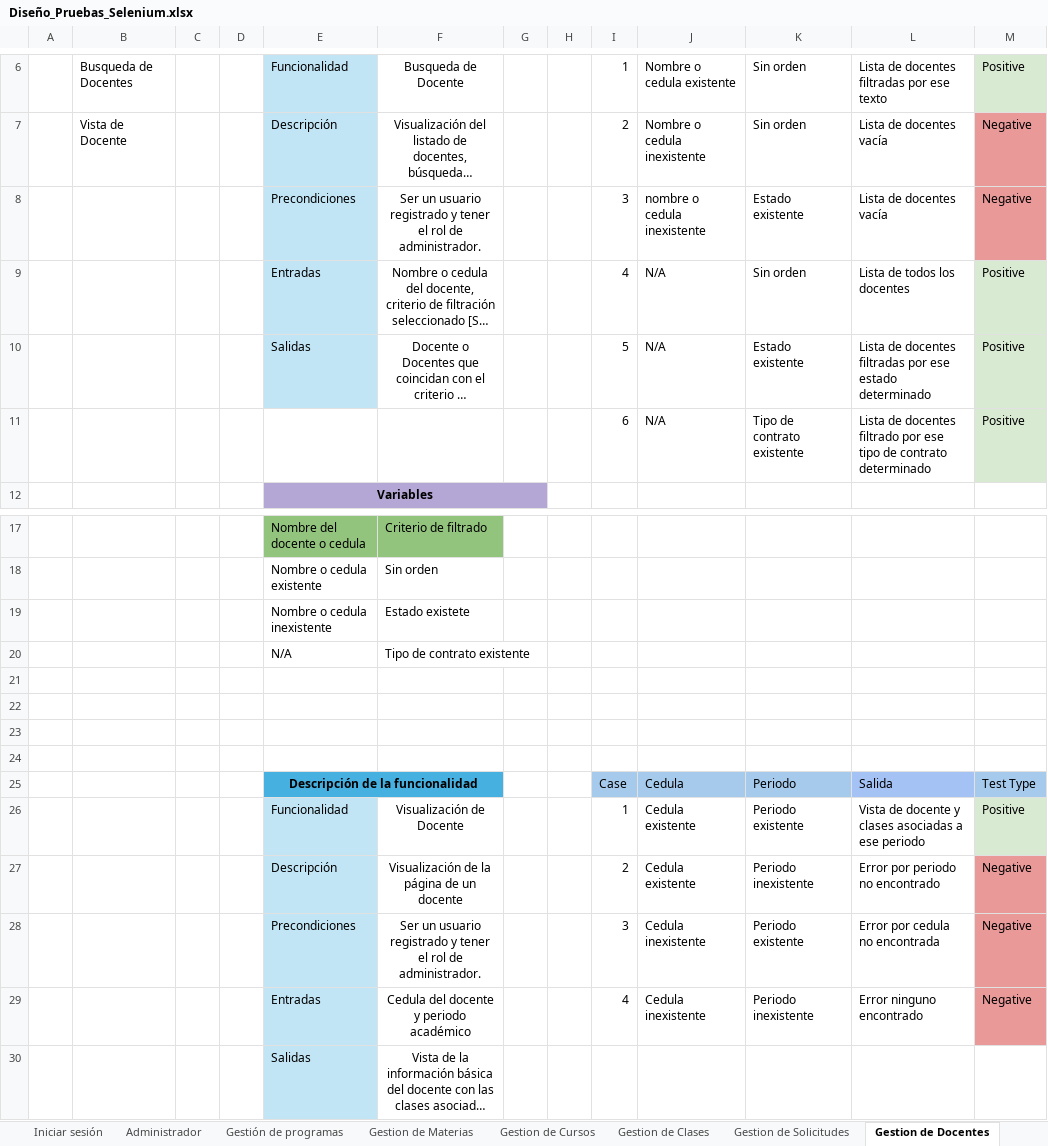
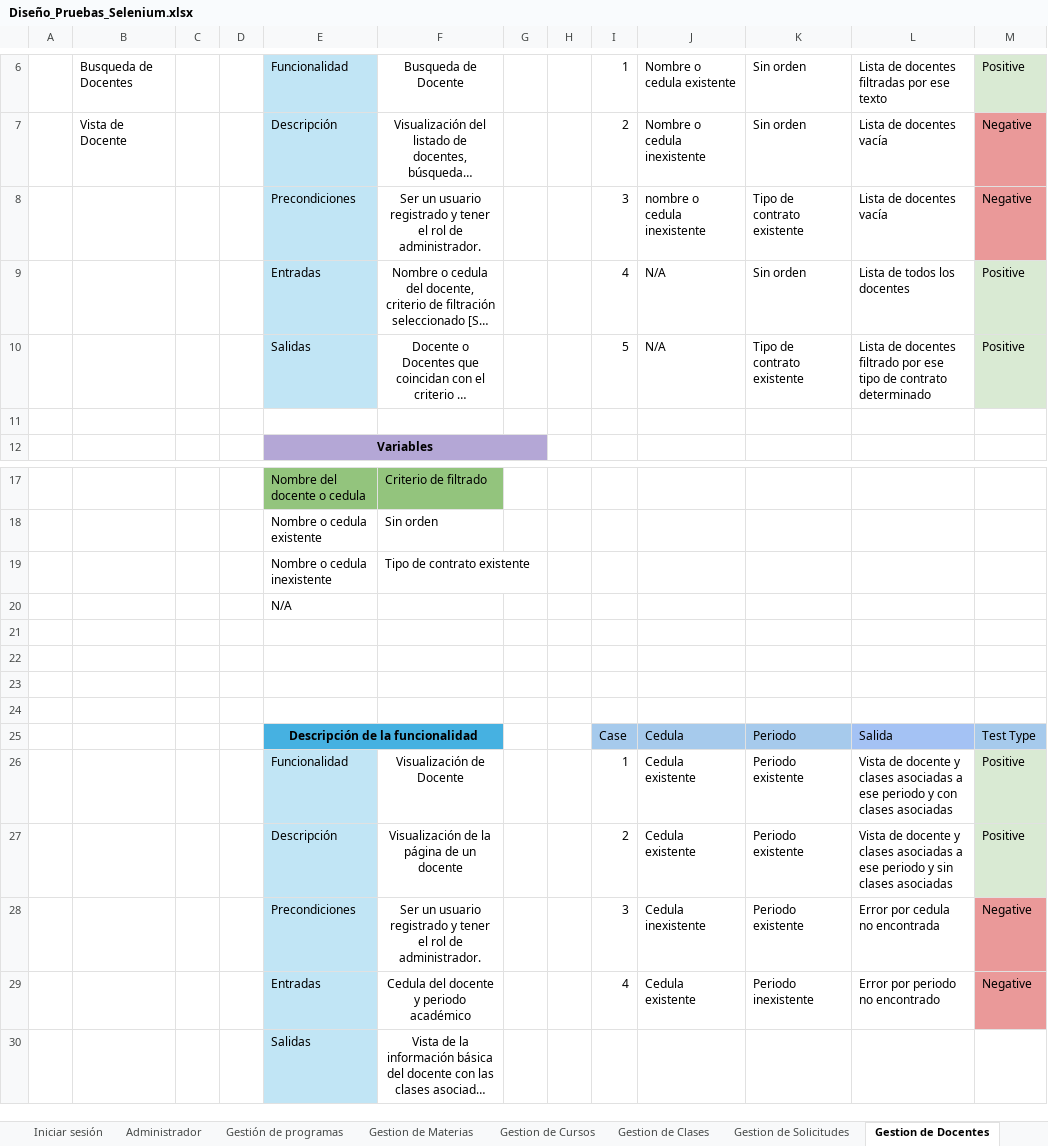
Before and after one commit to ICESI-PI1-2024A-G1/proyecto-t3, an Excel workbook: docs/diseño-pruebas/Diseño_Pruebas_Selenium.xlsx, sheet Gestion de Docentes, drawn as a sheet; only a part is shown, gaps mark what is left out; long unchanged cells end in …; values as stored, in another font and other column widths than the file's, no borders; the diff names each change by its address in the sheet, - before the commit and + after, or states it on an @@ line.

```diff
--- a/docs/diseño-pruebas/Diseño_Pruebas_Selenium.xlsx (sheet Gestion de Docentes)
+++ b/docs/diseño-pruebas/Diseño_Pruebas_Selenium.xlsx (sheet Gestion de Docentes)
-K8: Estado existente
+K8: Tipo de contrato existente
-K10: Estado existente
+K10: Tipo de contrato existente
-L10: …de docentes filtradas por ese estado determinado
+L10: …de docentes filtrado por ese tipo de contrato determinado
-row 11:  |  |  |  |  |  |  |  | 6 | N/A | Tipo de contrato existente | Lista de docentes filtrado por ese tipo de contrato determinado | Positive
+row 11: (empty)
-M11 fill: #D9EAD3
+M11 fill: none
-F19: Estado existete
+F19: Tipo de contrato existente
-F20: Tipo de contrato existente
+F20: (empty)
-L26: …ese periodo
+L26: …ese periodo y con clases asociadas
-K27: Periodo inexistente
+K27: Periodo existente
-L27: Error por periodo no encontrado
+L27: Vista de docente y clases asociadas a ese periodo y sin clases asociadas
-M27: Negative
+M27: Positive
-M27 fill: #EA9999
+M27 fill: #D9EAD3
-J29: Cedula inexistente
+J29: Cedula existente
-L29: Error ninguno encontrado
+L29: Error por periodo no encontrado
```
Also changed, not shown: sheet Gestion de Clases, sheet Gestion de Cursos, sheet Gestion de Solicitudes, sheet Administrador, other sheet tabs, 3 other files.
